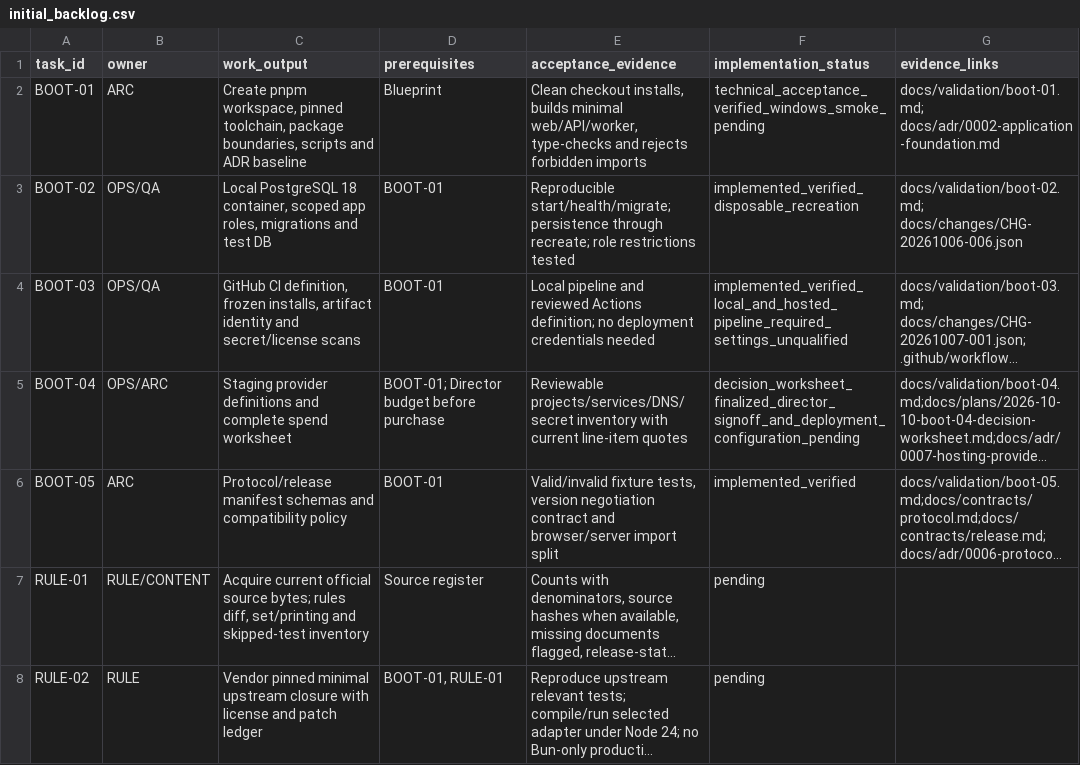
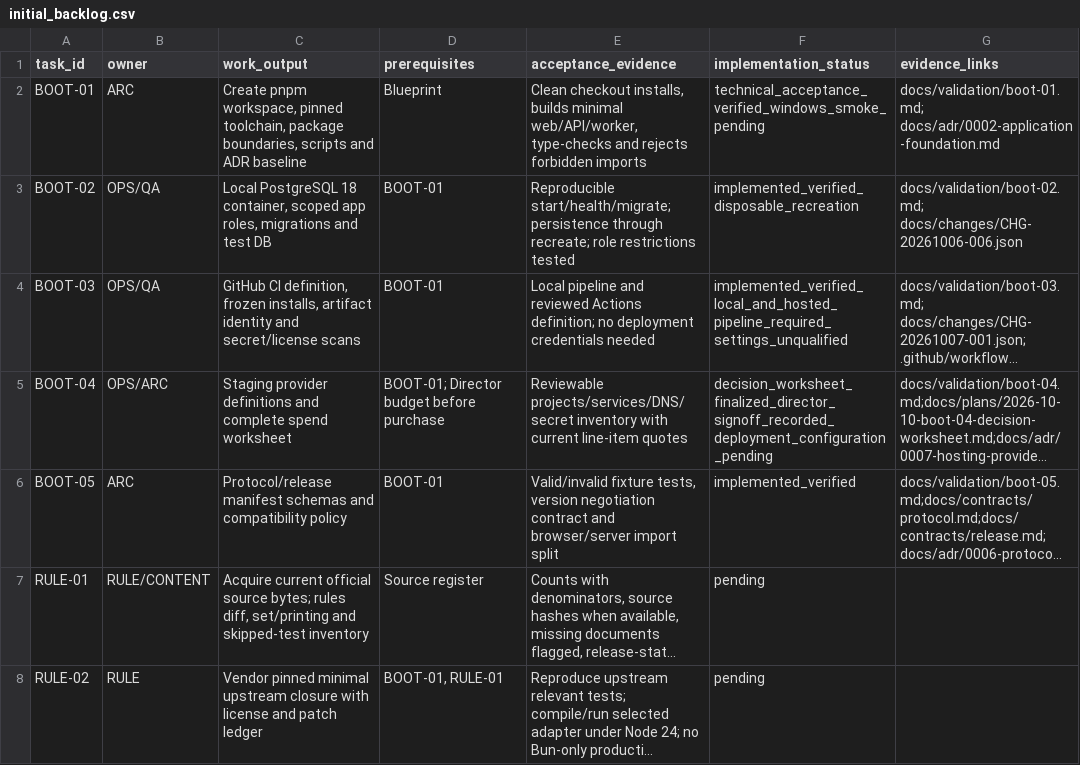
Before and after one commit to chroniicallydiistracted/lorcana-online-tcg, a CSV file: docs/vision/initial_backlog.csv, drawn as a sheet; only a part is shown; long unchanged cells end in …; the diff names each change by its address in the sheet, - before the commit and + after, or states it on an @@ line.

```diff
--- a/docs/vision/initial_backlog.csv
+++ b/docs/vision/initial_backlog.csv
-F5 (implementation_status): decision_worksheet_finalized_director_signoff_and_deployment_configuration_pending
+F5 (implementation_status): decision_worksheet_finalized_director_signoff_recorded_deployment_configuration_pending
```
Also changed, not shown: docs/vision/decision_register.csv, 19 other files.
